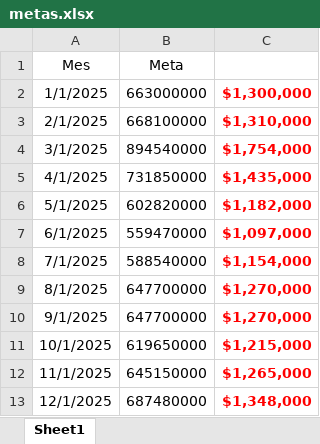
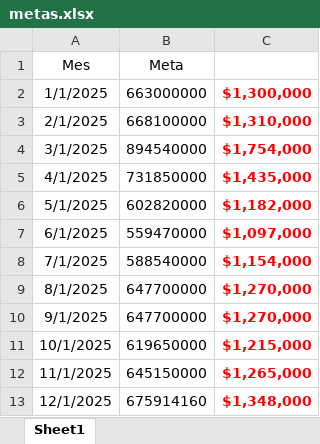
Before and after one commit to jasonsrm12592/dashboard-artk, an Excel workbook: metas.xlsx, sheet Sheet1, drawn as a sheet; values as stored, in another font and other column widths than the file's, no borders; the diff names each change by its address in the sheet, - before the commit and + after, or states it on an @@ line.

Commit message:
Add files via upload

```diff
--- a/metas.xlsx (sheet Sheet1)
+++ b/metas.xlsx (sheet Sheet1)
-B13 (Meta): 687480000
+B13 (Meta): 675914160
```
